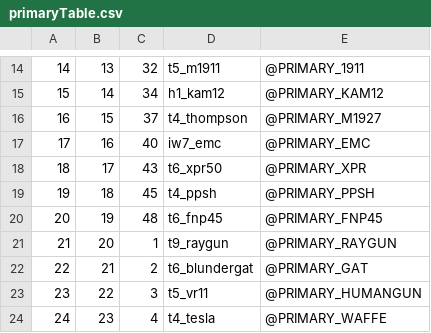
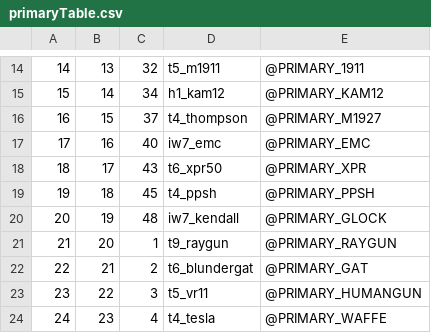
Before and after one commit to Jaxofw/IW3-Deathrun, a CSV file: mp/primaryTable.csv, drawn as a sheet; only a part is shown, gaps mark what is left out.

```diff
--- a/mp/primaryTable.csv
+++ b/mp/primaryTable.csv
@@ -19,3 +19,3 @@
 19,18,45,t4_ppsh,@PRIMARY_PPSH,
-20,19,48,t6_fnp45,@PRIMARY_FNP45,
+20,19,48,iw7_kendall,@PRIMARY_GLOCK,
 21,20,1,t9_raygun,@PRIMARY_RAYGUN,
```
Also changed, not shown: mod.csv, 32 other files.
